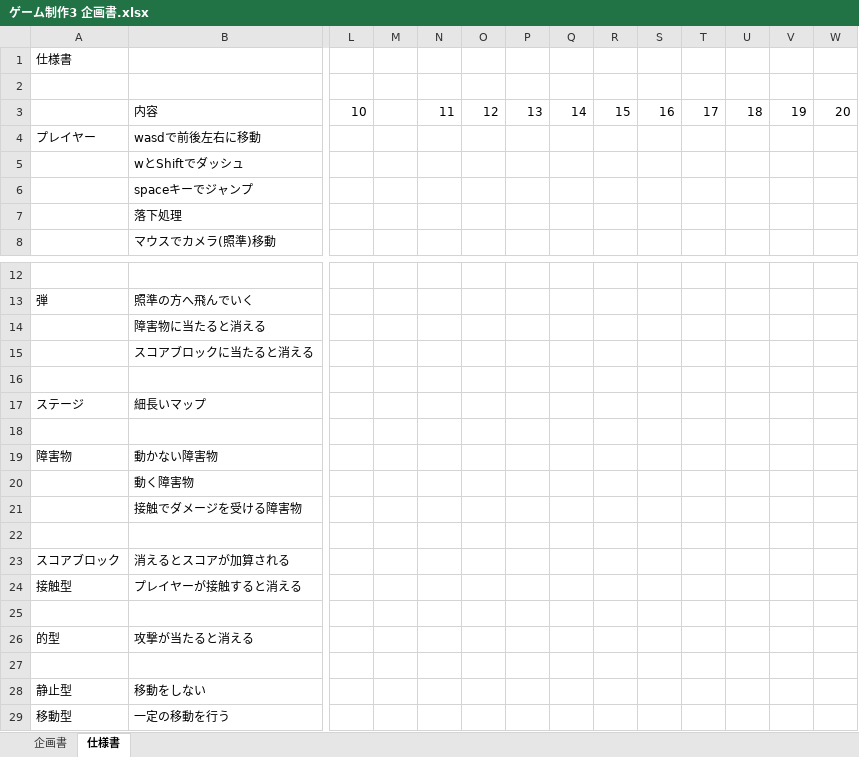
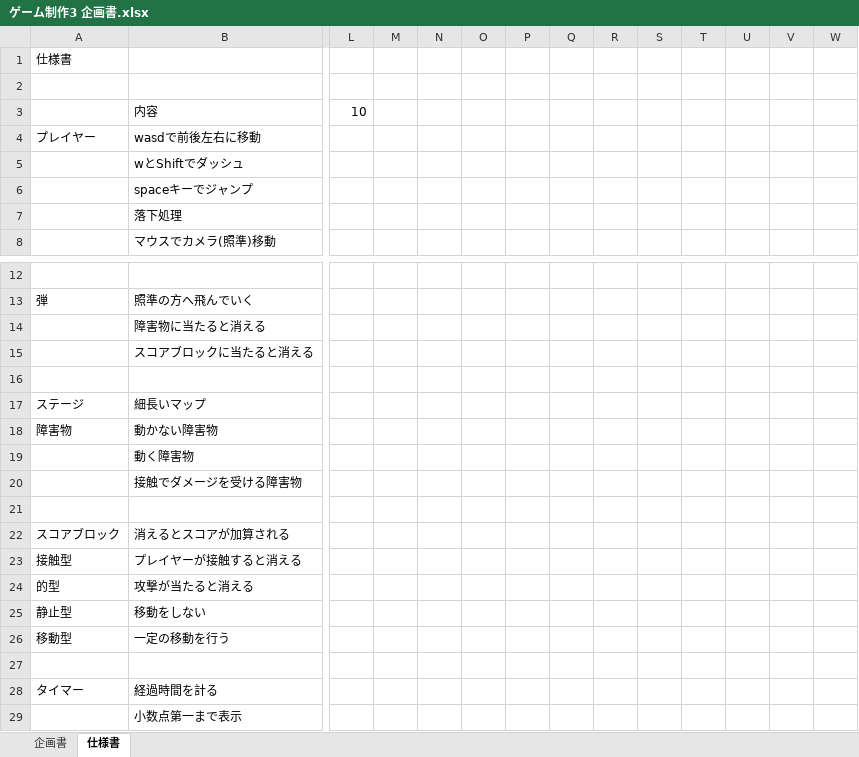
Before and after one commit to 2021Game2/07Sato, an Excel workbook: ゲーム制作3 企画書.xlsx, sheet 仕様書, drawn as a sheet; only a part is shown, gaps mark what is left out; the shorter side is filled out with more unchanged rows; values as stored, in another font and other column widths than the file's, no cell formats; rows hold the shown columns only; the diff names each change by its address in the sheet, - before the commit and + after, or states it on an @@ line.

```diff
--- a/ゲーム制作3 企画書.xlsx (sheet 仕様書)
+++ b/ゲーム制作3 企画書.xlsx (sheet 仕様書)
-N3: 11
+N3: (empty)
-O3: 12
+O3: (empty)
-P3: 13
+P3: (empty)
-Q3: 14
+Q3: (empty)
-R3: 15
+R3: (empty)
-S3: 16
+S3: (empty)
-T3: 17
+T3: (empty)
-U3: 18
+U3: (empty)
-V3: 19
+V3: (empty)
-W3: 20
+W3: (empty)
-row 18: (empty)
-row 25: (empty)
-row 27: (empty)
```
Also changed, not shown: sheet 企画書, cell formats, charts or pictures.
